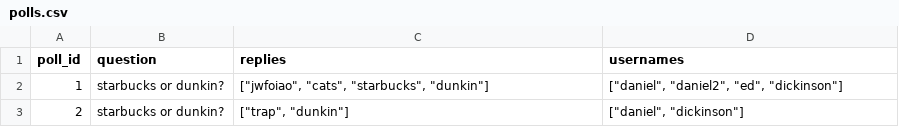
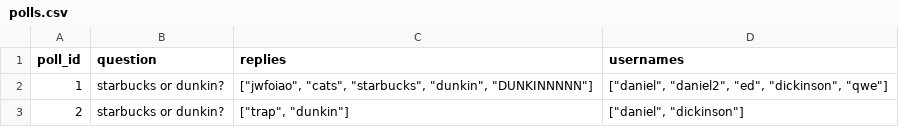
Before and after one commit to George-Forgey/Innovaite, a CSV file: csvs/polls.csv, drawn as a sheet.

```diff
--- a/csvs/polls.csv
+++ b/csvs/polls.csv
@@ -1,3 +1,3 @@
 poll_id,question,replies,usernames
-1,starbucks or dunkin?,"[""jwfoiao"", ""cats"", ""starbucks"", ""dunkin""]","[""daniel"", ""daniel2"", ""ed"", ""dickinson""]"
+1,starbucks or dunkin?,"[""jwfoiao"", ""cats"", ""starbucks"", ""dunkin"", ""DUNKINNNNN""]","[""daniel"", ""daniel2"", ""ed"", ""dickinson"", ""qwe""]"
 2,starbucks or dunkin?,"[""trap"", ""dunkin""]","[""daniel"", ""dickinson""]"
```
Also changed, not shown: 2 other files.
